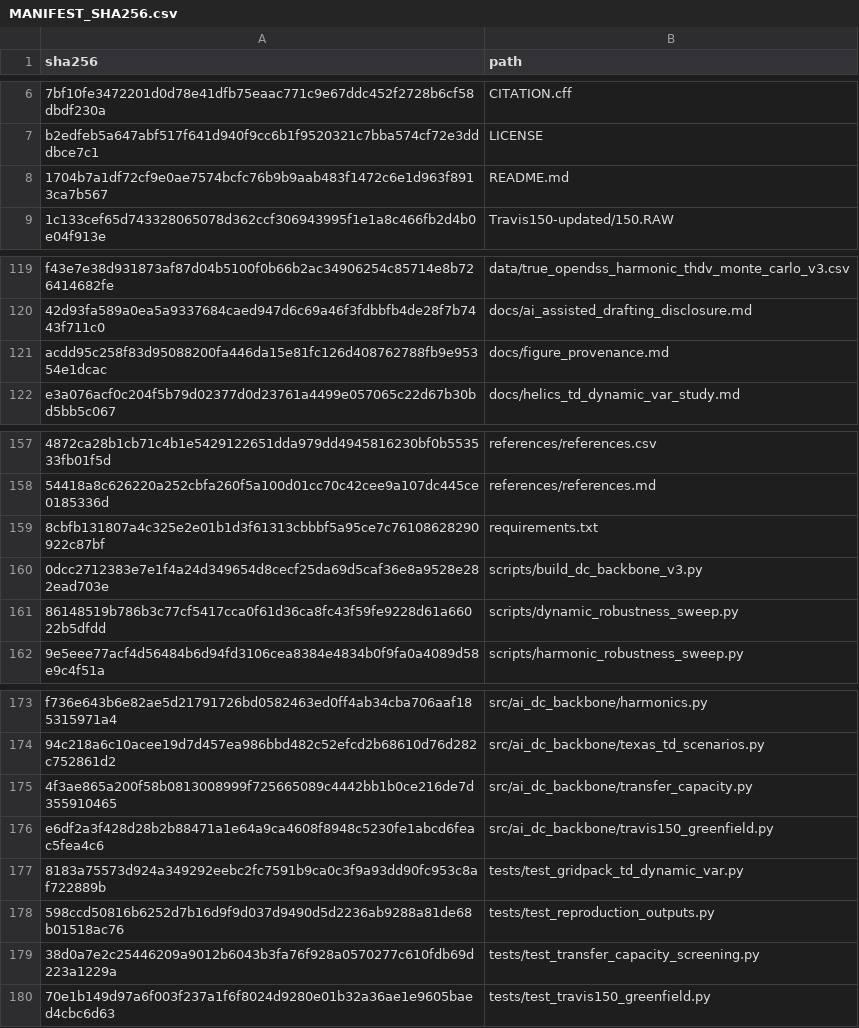
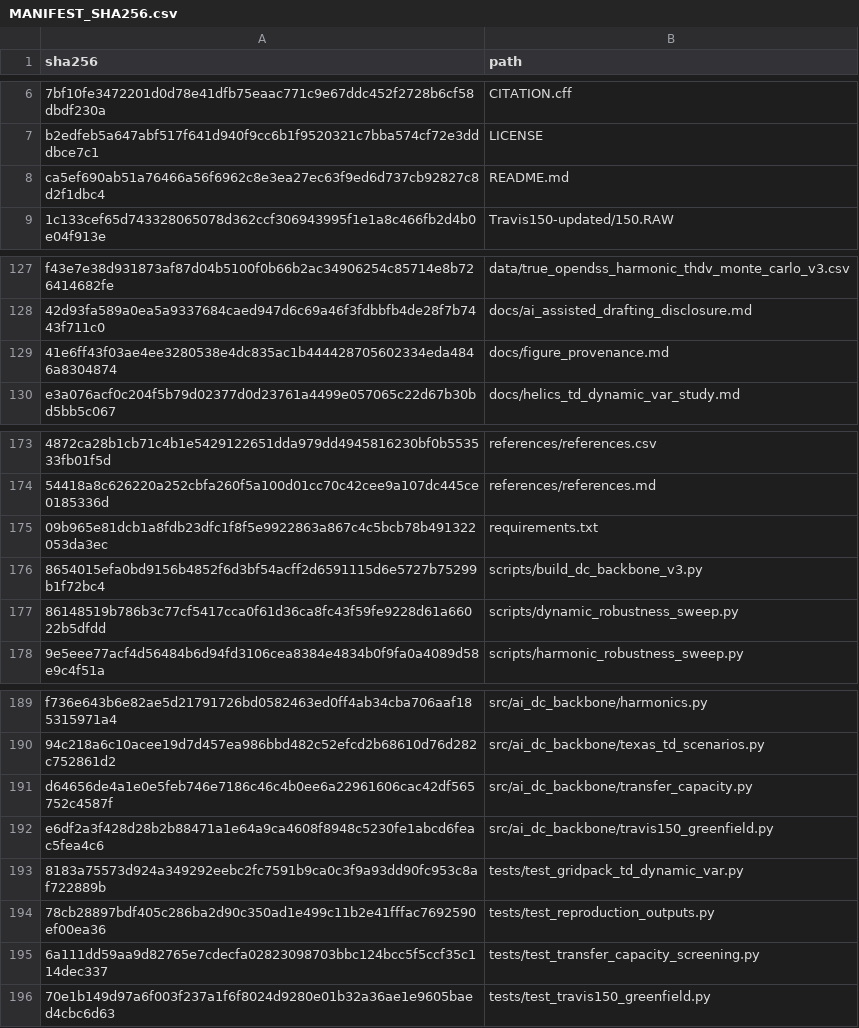
Before and after one commit to SavannahY/dc-ai-factory-backbone-reproducibility, a CSV file: MANIFEST_SHA256.csv, drawn as a sheet; only a part is shown, gaps mark what is left out; addresses are those after the commit; the diff covers the shown part only; the diff names each change by its address in the sheet, - before the commit and + after, or states it on an @@ line.

```diff
--- a/MANIFEST_SHA256.csv
+++ b/MANIFEST_SHA256.csv
-A8 (sha256): 1704b7a1df72cf9e0ae7574bcfc76b9b9aab483f1472c6e1d963f8913ca7b567
+A8 (sha256): ca5ef690ab51a76466a56f6962c8e3ea27ec63f9ed6d737cb92827c8d2f1dbc4
-A129 (sha256): acdd95c258f83d95088200fa446da15e81fc126d408762788fb9e95354e1dcac
+A129 (sha256): 41e6ff43f03ae4ee3280538e4dc835ac1b444428705602334eda4846a8304874
-A175 (sha256): 8cbfb131807a4c325e2e01b1d3f61313cbbbf5a95ce7c76108628290922c87bf
+A175 (sha256): 09b965e81dcb1a8fdb23dfc1f8f5e9922863a867c4c5bcb78b491322053da3ec
-A176 (sha256): 0dcc2712383e7e1f4a24d349654d8cecf25da69d5caf36e8a9528e282ead703e
+A176 (sha256): 8654015efa0bd9156b4852f6d3bf54acff2d6591115d6e5727b75299b1f72bc4
-A191 (sha256): 4f3ae865a200f58b0813008999f725665089c4442bb1b0ce216de7d355910465
+A191 (sha256): d64656de4a1e0e5feb746e7186c46c4b0ee6a22961606cac42df565752c4587f
-A194 (sha256): 598ccd50816b6252d7b16d9f9d037d9490d5d2236ab9288a81de68b01518ac76
+A194 (sha256): 78cb28897bdf405c286ba2d90c350ad1e499c11b2e41fffac7692590ef00ea36
-A195 (sha256): 38d0a7e2c25446209a9012b6043b3fa76f928a0570277c610fdb69d223a1229a
+A195 (sha256): 6a111dd59aa9d82765e7cdecfa02823098703bbc124bcc5f5ccf35c114dec337
```
Also changed, not shown: 18 added rows, 2 removed rows and 22 edited cells elsewhere in this file, data/assumption_provenance_table_v3.csv, data/harmonic_individual_p95_v3.csv, 47 other files.
